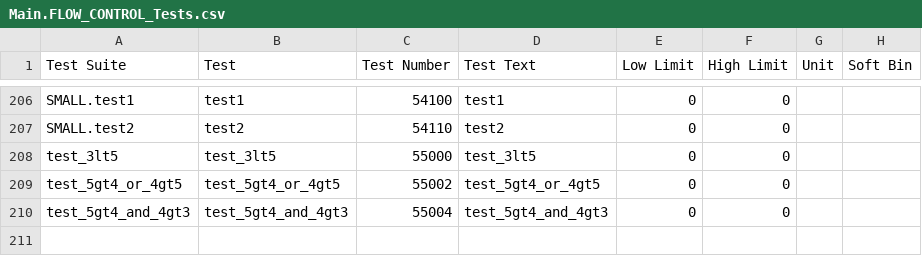
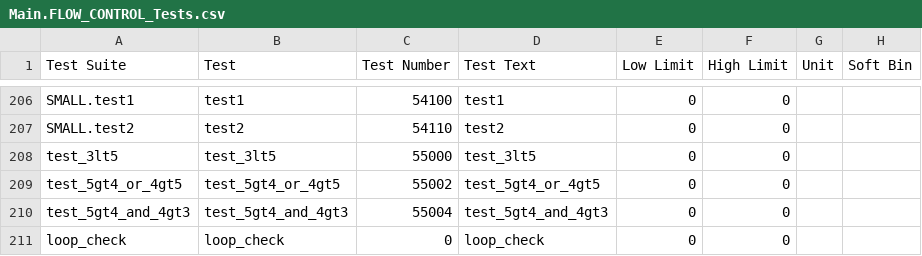
Before and after one commit to Origen-SDK/origen_testers, a CSV file: approved/v93k_smt8/OrigenTesters/limits/Main.FLOW_CONTROL_Tests.csv, drawn as a sheet; only a part is shown, gaps mark what is left out; the diff names each change by its address in the sheet, - before the commit and + after, or states it on an @@ line.

```diff
--- a/approved/v93k_smt8/OrigenTesters/limits/Main.FLOW_CONTROL_Tests.csv
+++ b/approved/v93k_smt8/OrigenTesters/limits/Main.FLOW_CONTROL_Tests.csv
+row 211: loop_check | loop_check | 0 | loop_check | 0 | 0
```
Also changed, not shown: 4 other files.
